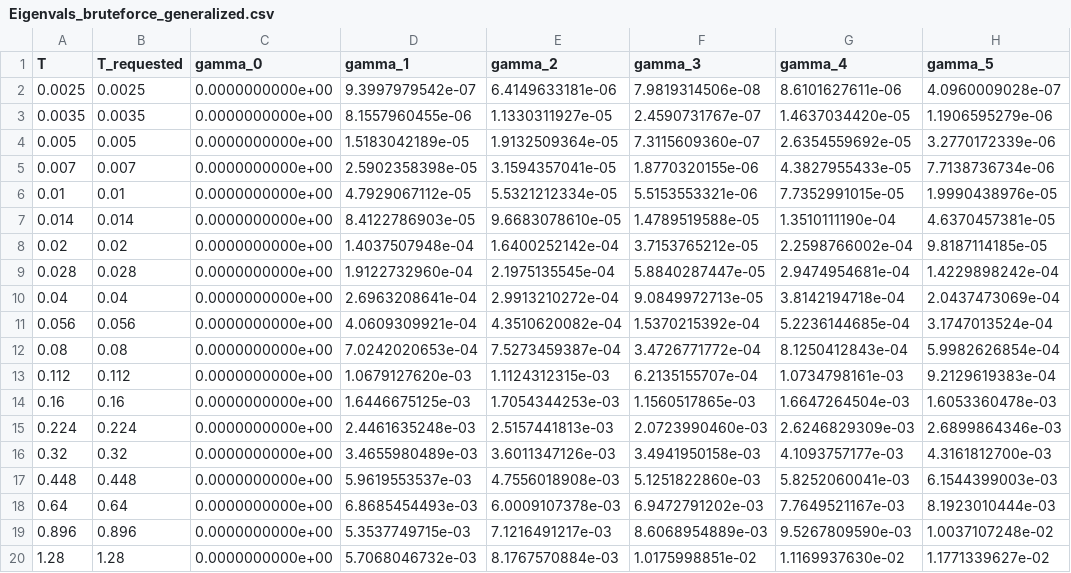
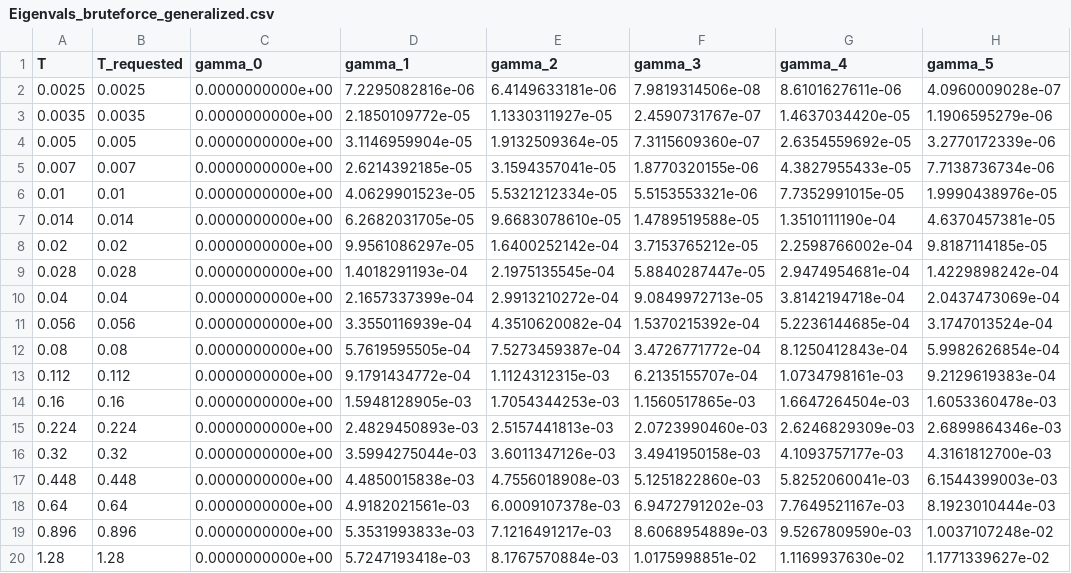
Before and after one commit to astrosander/electronic-kapitsa-waves, a CSV file: kryhin_levitov_2021/collision_integral_direct/Eigenvals_bruteforce_generalized.csv, drawn as a sheet; only a part is shown; the diff names each change by its address in the sheet, - before the commit and + after, or states it on an @@ line.

```diff
--- a/kryhin_levitov_2021/collision_integral_direct/Eigenvals_bruteforce_generalized.csv
+++ b/kryhin_levitov_2021/collision_integral_direct/Eigenvals_bruteforce_generalized.csv
-D2 (gamma_1): 9.3997979542e-07
+D2 (gamma_1): 7.2295082816e-06
-D3 (gamma_1): 8.1557960455e-06
+D3 (gamma_1): 2.1850109772e-05
-D4 (gamma_1): 1.5183042189e-05
+D4 (gamma_1): 3.1146959904e-05
-D5 (gamma_1): 2.5902358398e-05
+D5 (gamma_1): 2.6214392185e-05
-D6 (gamma_1): 4.7929067112e-05
+D6 (gamma_1): 4.0629901523e-05
-D7 (gamma_1): 8.4122786903e-05
+D7 (gamma_1): 6.2682031705e-05
-D8 (gamma_1): 1.4037507948e-04
+D8 (gamma_1): 9.9561086297e-05
-D9 (gamma_1): 1.9122732960e-04
+D9 (gamma_1): 1.4018291193e-04
-D10 (gamma_1): 2.6963208641e-04
+D10 (gamma_1): 2.1657337399e-04
-D11 (gamma_1): 4.0609309921e-04
+D11 (gamma_1): 3.3550116939e-04
-D12 (gamma_1): 7.0242020653e-04
+D12 (gamma_1): 5.7619595505e-04
-D13 (gamma_1): 1.0679127620e-03
+D13 (gamma_1): 9.1791434772e-04
-D14 (gamma_1): 1.6446675125e-03
+D14 (gamma_1): 1.5948128905e-03
-D15 (gamma_1): 2.4461635248e-03
+D15 (gamma_1): 2.4829450893e-03
-D16 (gamma_1): 3.4655980489e-03
+D16 (gamma_1): 3.5994275044e-03
-D17 (gamma_1): 5.9619553537e-03
+D17 (gamma_1): 4.4850015838e-03
-D18 (gamma_1): 6.8685454493e-03
+D18 (gamma_1): 4.9182021561e-03
-D19 (gamma_1): 5.3537749715e-03
+D19 (gamma_1): 5.3531993833e-03
-D20 (gamma_1): 5.7068046732e-03
+D20 (gamma_1): 5.7247193418e-03
```
Also changed, not shown: 5 other files.
